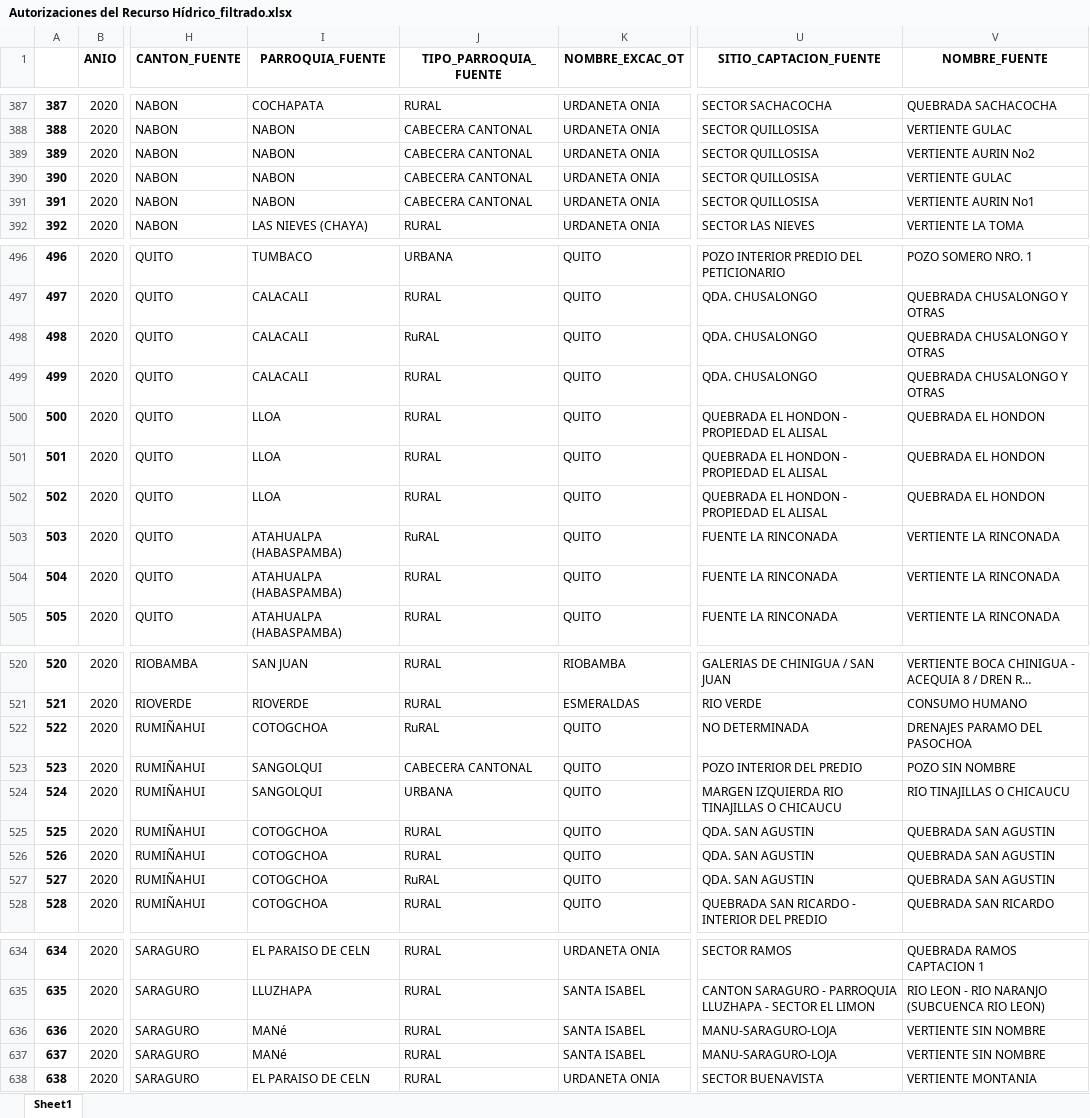
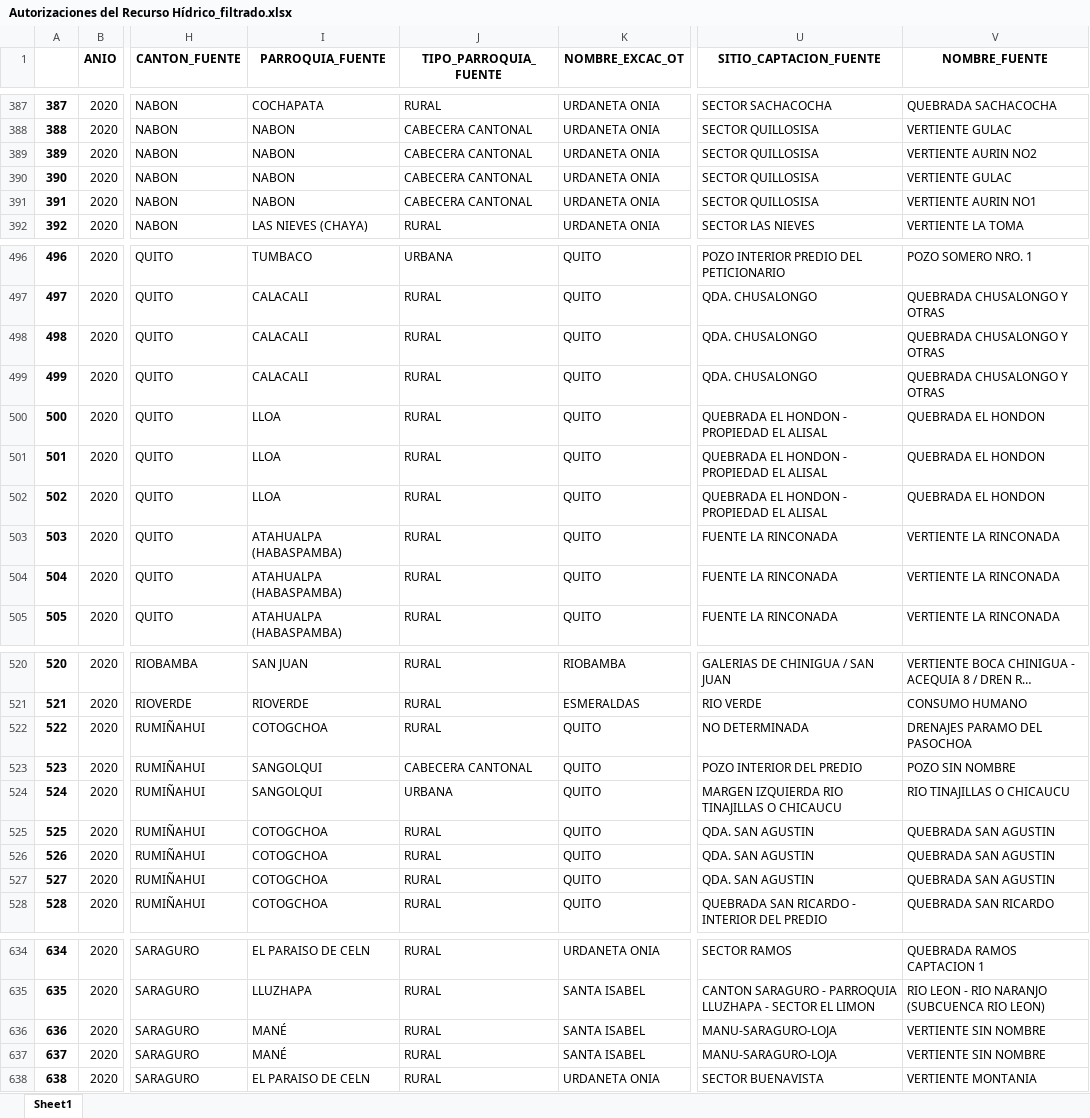
Before and after one commit to KarenParraA/Guia_metodologica, an Excel workbook: Reto1/Autorizaciones del Recurso Hídrico_filtrado.xlsx, sheet Sheet1, drawn as a sheet; only a part is shown, gaps mark what is left out; long unchanged cells end in …; values as stored, in another font and other column widths than the file's, no borders; the diff covers the shown part only; the diff names each change by its address in the sheet, - before the commit and + after, or states it on an @@ line.

```diff
--- a/Reto1/Autorizaciones del Recurso Hídrico_filtrado.xlsx (sheet Sheet1)
+++ b/Reto1/Autorizaciones del Recurso Hídrico_filtrado.xlsx (sheet Sheet1)
-V389 (NOMBRE_FUENTE): VERTIENTE AURIN No2
+V389 (NOMBRE_FUENTE): VERTIENTE AURIN NO2
-V391 (NOMBRE_FUENTE): VERTIENTE AURIN No1
+V391 (NOMBRE_FUENTE): VERTIENTE AURIN NO1
-J498 (TIPO_PARROQUIA_FUENTE): RuRAL
+J498 (TIPO_PARROQUIA_FUENTE): RURAL
-J503 (TIPO_PARROQUIA_FUENTE): RuRAL
+J503 (TIPO_PARROQUIA_FUENTE): RURAL
-J522 (TIPO_PARROQUIA_FUENTE): RuRAL
+J522 (TIPO_PARROQUIA_FUENTE): RURAL
-J527 (TIPO_PARROQUIA_FUENTE): RuRAL
+J527 (TIPO_PARROQUIA_FUENTE): RURAL
-I636:I637 (PARROQUIA_FUENTE): MANé
+I636:I637 (PARROQUIA_FUENTE): MANÉ
```
Also changed, not shown: 38 edited cells elsewhere in this sheet, 1 other file.
